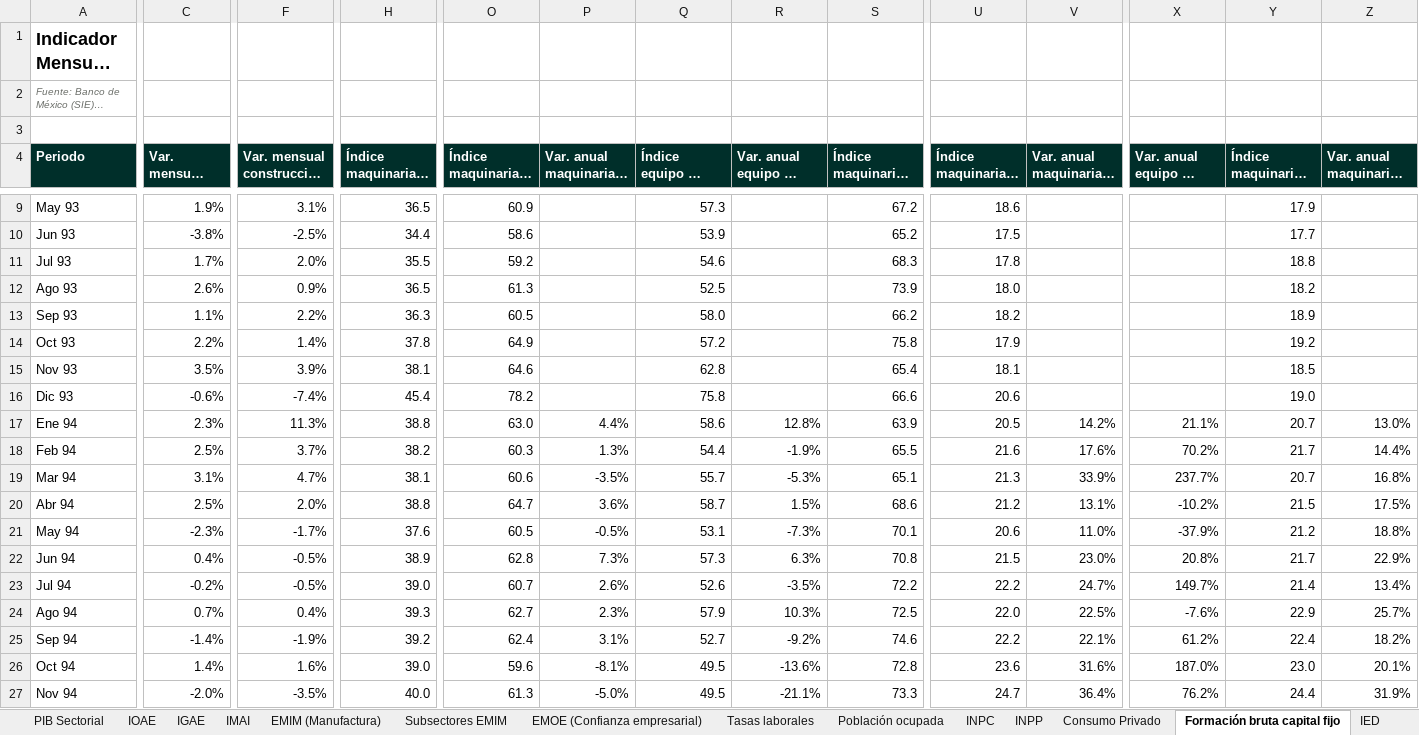
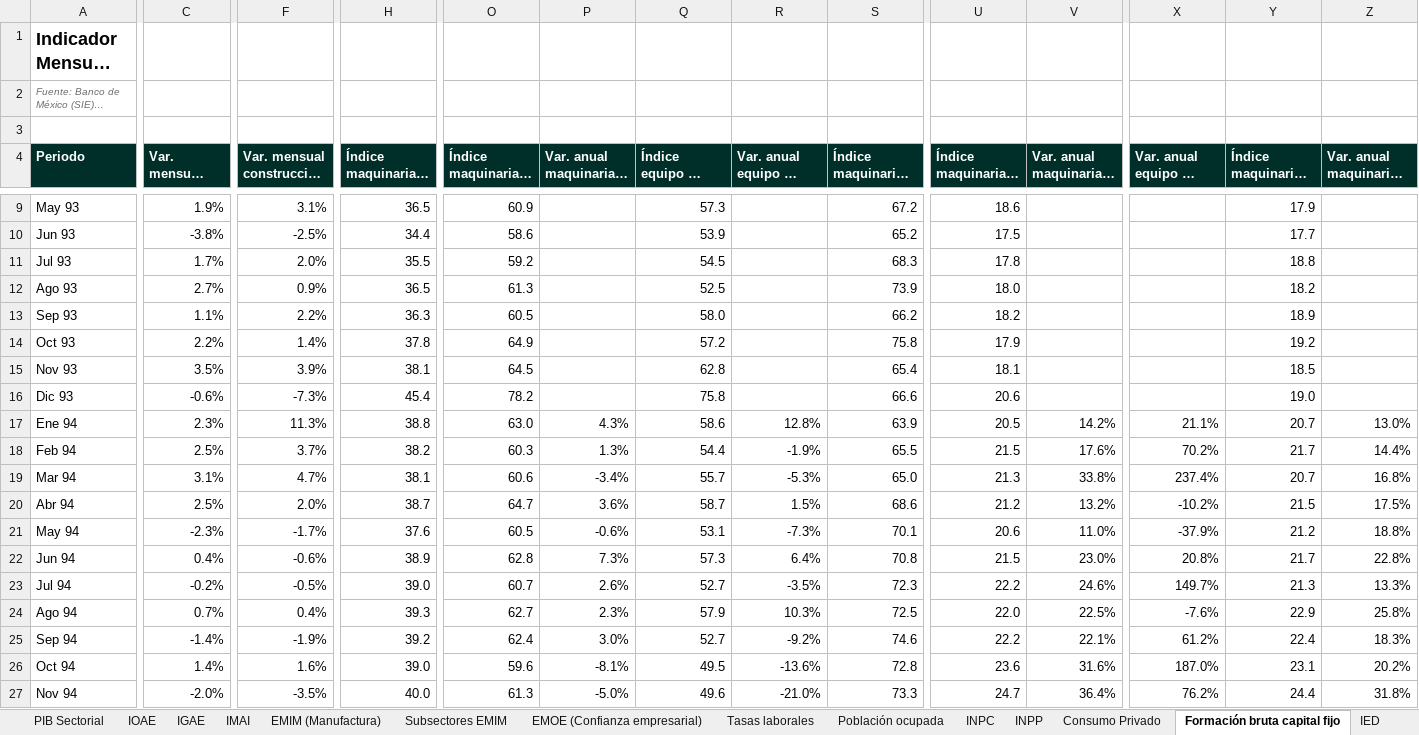
Before and after one commit to luisbuendiag/Indicadores_macroeconomicos_Mex, an Excel workbook: downloads/Indicadores_Macroeconomicos_Mexico_Actualizado.xlsx, sheet Formación bruta capital fijo, drawn as a sheet; only a part is shown, gaps mark what is left out; long unchanged cells end in …; values as stored, in another font and other column widths than the file's, no borders; the diff covers the shown part only; the diff names each change by its address in the sheet, - before the commit and + after, or states it on an @@ line.

```diff
--- a/downloads/Indicadores_Macroeconomicos_Mexico_Actualizado.xlsx (sheet Formación bruta capital fijo)
+++ b/downloads/Indicadores_Macroeconomicos_Mexico_Actualizado.xlsx (sheet Formación bruta capital fijo)
-Q11: 54.6
+Q11: 54.5
-C12 (Var. mensual total (%)): 2.6%
+C12 (Var. mensual total (%)): 2.7%
-O15: 64.6
+O15: 64.5
-F16 (Var. mensual construcción (%)): -7.4%
+F16 (Var. mensual construcción (%)): -7.3%
-P17: 4.4%
+P17: 4.3%
-U18: 21.6
+U18: 21.5
-P19: -3.5%
+P19: -3.4%
-S19: 65.1
+S19: 65.0
-V19: 33.9%
+V19: 33.8%
-X19: 237.7%
+X19: 237.4%
-H20: 38.8
+H20: 38.7
-V20: 13.1%
+V20: 13.2%
-P21: -0.5%
+P21: -0.6%
-F22 (Var. mensual construcción (%)): -0.5%
+F22 (Var. mensual construcción (%)): -0.6%
-R22: 6.3%
+R22: 6.4%
-Z22: 22.9%
+Z22: 22.8%
-Q23: 52.6
+Q23: 52.7
-S23: 72.2
+S23: 72.3
-V23: 24.7%
+V23: 24.6%
-Y23: 21.4
+Y23: 21.3
-Z23: 13.4%
+Z23: 13.3%
-Z24: 25.7%
+Z24: 25.8%
-P25: 3.1%
+P25: 3.0%
-Z25: 18.2%
+Z25: 18.3%
-Y26: 23.0
+Y26: 23.1
-Z26: 20.1%
+Z26: 20.2%
-Q27: 49.5
+Q27: 49.6
-R27: -21.1%
+R27: -21.0%
-Z27: 31.9%
+Z27: 31.8%
```
Also changed, not shown: 1 added row and 1350 edited cells elsewhere in this sheet, sheet Control de actualizaciones, sheet Síntesis de coyuntura, sheet Metodología y fuentes, sheet Tipo de cambio FIX, sheet Tasa objetivo, downloads/indicadores/EMIM/EMIM_datos.xlsx, downloads/indicadores/IGAE/IGAE_datos.xlsx, 25 other files.
